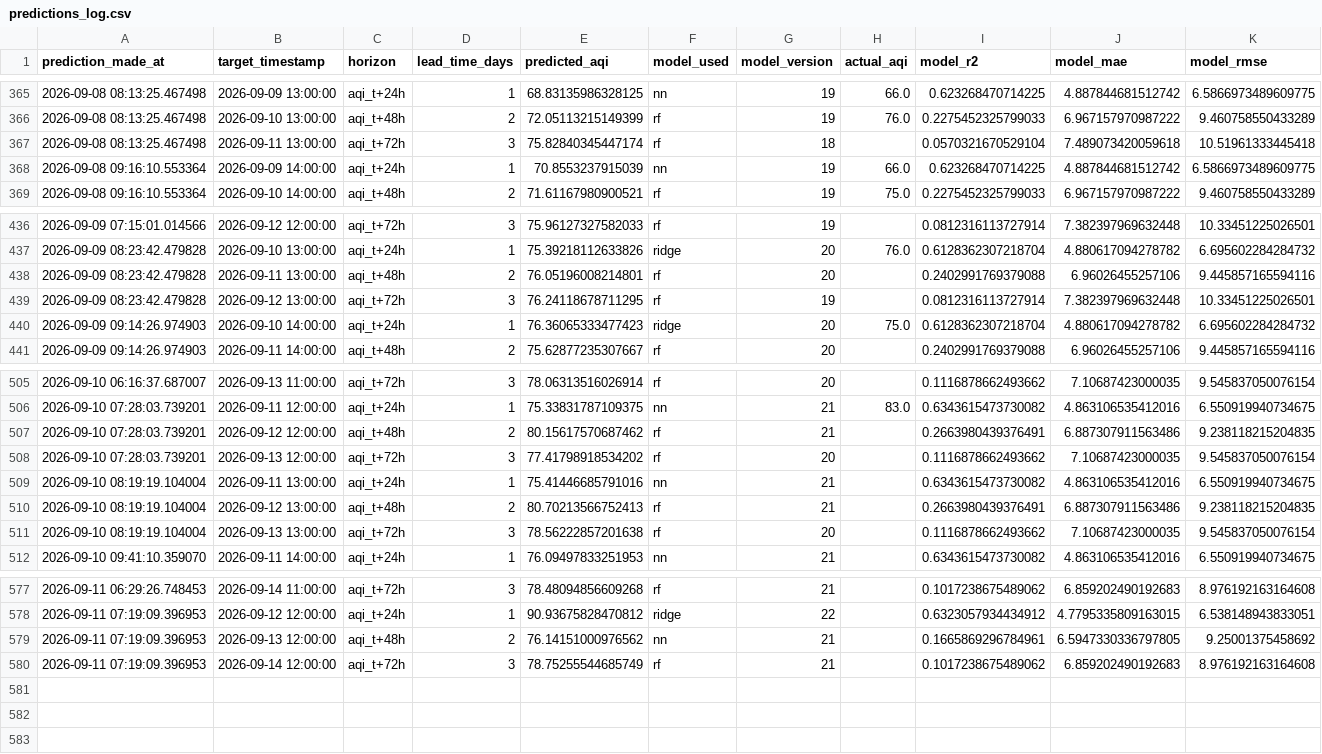
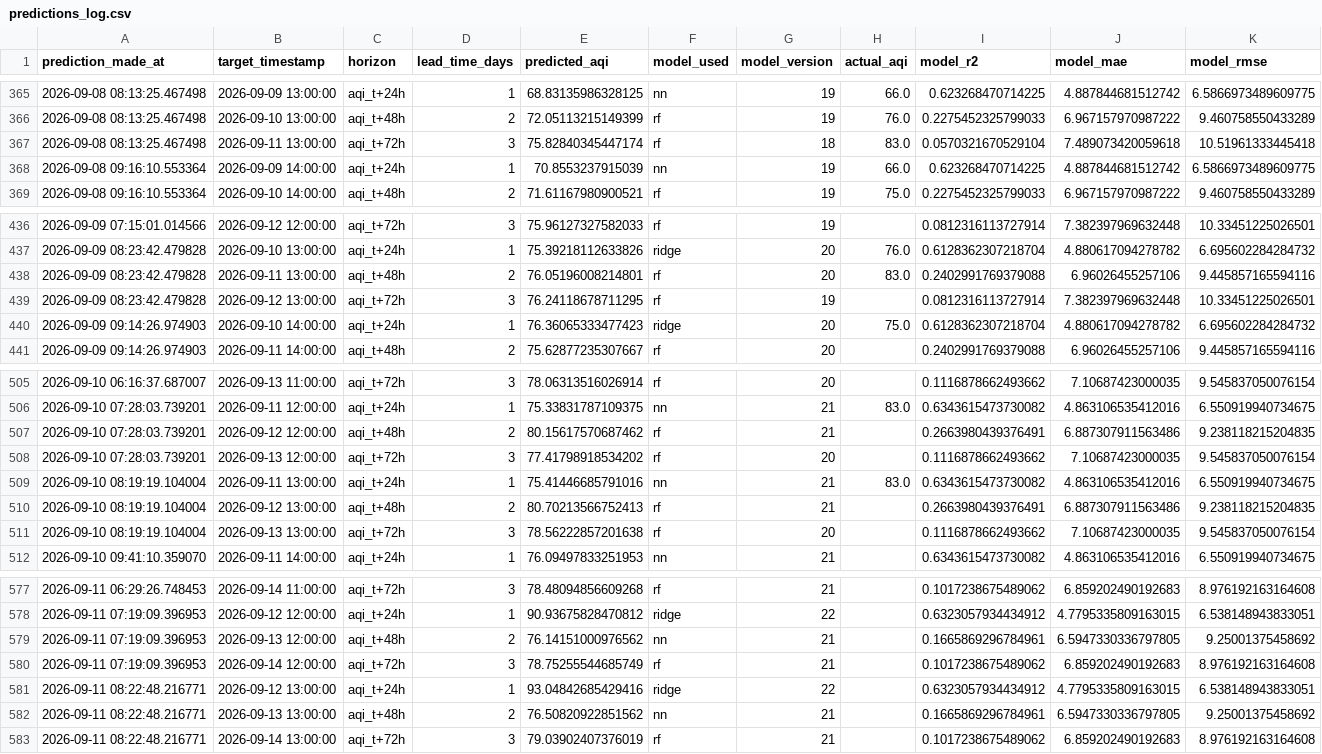
Before and after one commit to SyedAnasAzim/AQI-prediction, a CSV file: predictions_log.csv, drawn as a sheet; only a part is shown, gaps mark what is left out.

Commit message:
hourly inference: update predictions_log.csv and shap values

```diff
--- a/predictions_log.csv
+++ b/predictions_log.csv
@@ -366,3 +366,3 @@ prediction_made_at,target_timestamp,horizon,lead_time_days,predicted_aqi,model_u
 2026-09-08 08:13:25.467498,2026-09-10 13:00:00,aqi_t+48h,2,72.05113215149399,rf,19,76.0,0.2275452325799033,6.967157970987222,9.460758550433289
-2026-09-08 08:13:25.467498,2026-09-11 13:00:00,aqi_t+72h,3,75.82840345447174,rf,18,,0.0570321670529104,7.489073420059618,10.51961333445418
+2026-09-08 08:13:25.467498,2026-09-11 13:00:00,aqi_t+72h,3,75.82840345447174,rf,18,83.0,0.0570321670529104,7.489073420059618,10.51961333445418
 2026-09-08 09:16:10.553364,2026-09-09 14:00:00,aqi_t+24h,1,70.8553237915039,nn,19,66.0,0.623268470714225,4.887844681512742,6.5866973489609775
@@ -437,3 +437,3 @@ prediction_made_at,target_timestamp,horizon,lead_time_days,predicted_aqi,model_u
 2026-09-09 08:23:42.479828,2026-09-10 13:00:00,aqi_t+24h,1,75.39218112633826,ridge,20,76.0,0.6128362307218704,4.880617094278782,6.695602284284732
-2026-09-09 08:23:42.479828,2026-09-11 13:00:00,aqi_t+48h,2,76.05196008214801,rf,20,,0.2402991769379088,6.96026455257106,9.445857165594116
+2026-09-09 08:23:42.479828,2026-09-11 13:00:00,aqi_t+48h,2,76.05196008214801,rf,20,83.0,0.2402991769379088,6.96026455257106,9.445857165594116
 2026-09-09 08:23:42.479828,2026-09-12 13:00:00,aqi_t+72h,3,76.24118678711295,rf,19,,0.0812316113727914,7.382397969632448,10.33451225026501
@@ -508,3 +508,3 @@ prediction_made_at,target_timestamp,horizon,lead_time_days,predicted_aqi,model_u
 2026-09-10 07:28:03.739201,2026-09-13 12:00:00,aqi_t+72h,3,77.41798918534202,rf,20,,0.1116878662493662,7.10687423000035,9.545837050076154
-2026-09-10 08:19:19.104004,2026-09-11 13:00:00,aqi_t+24h,1,75.41446685791016,nn,21,,0.6343615473730082,4.863106535412016,6.550919940734675
+2026-09-10 08:19:19.104004,2026-09-11 13:00:00,aqi_t+24h,1,75.41446685791016,nn,21,83.0,0.6343615473730082,4.863106535412016,6.550919940734675
 2026-09-10 08:19:19.104004,2026-09-12 13:00:00,aqi_t+48h,2,80.70213566752413,rf,21,,0.2663980439376491,6.887307911563486,9.238118215204835
@@ -580 +580,4 @@ prediction_made_at,target_timestamp,horizon,lead_time_days,predicted_aqi,model_u
 2026-09-11 07:19:09.396953,2026-09-14 12:00:00,aqi_t+72h,3,78.75255544685749,rf,21,,0.1017238675489062,6.859202490192683,8.976192163164608
+2026-09-11 08:22:48.216771,2026-09-12 13:00:00,aqi_t+24h,1,93.04842685429416,ridge,22,,0.6323057934434912,4.7795335809163015,6.538148943833051
+2026-09-11 08:22:48.216771,2026-09-13 13:00:00,aqi_t+48h,2,76.50820922851562,nn,21,,0.1665869296784961,6.5947330336797805,9.25001375458692
+2026-09-11 08:22:48.216771,2026-09-14 13:00:00,aqi_t+72h,3,79.03902407376019,rf,21,,0.1017238675489062,6.859202490192683,8.976192163164608
```
Also changed, not shown: data/aqi_shap_values.csv.
